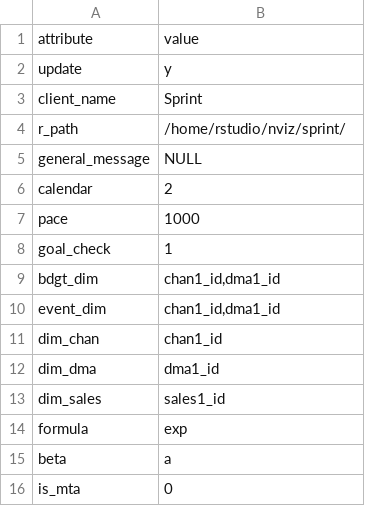
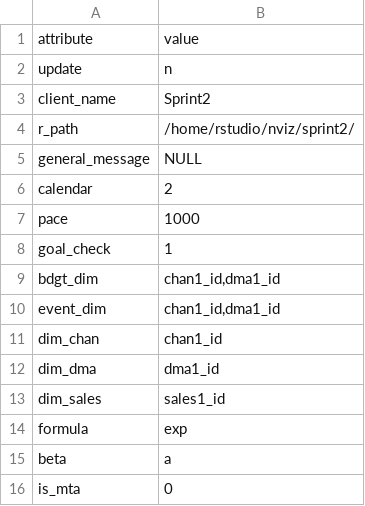
Before and after one commit to truesightconsulting/Sprint2, a CSV file: admin/opt/admin/adm_setup.csv, drawn as a sheet.

```diff
--- a/admin/opt/admin/adm_setup.csv
+++ b/admin/opt/admin/adm_setup.csv
@@ -1,5 +1,5 @@
 attribute,value
-update,y
-client_name,Sprint
-r_path,/home/rstudio/nviz/sprint/
+update,n
+client_name,Sprint2
+r_path,/home/rstudio/nviz/sprint2/
 general_message,NULL
```
Also changed, not shown: admin/opt/admin/opt_modelinput_hidden_cstr.csv, admin/opt/admin/upload_cps.csv, 3 other files.
